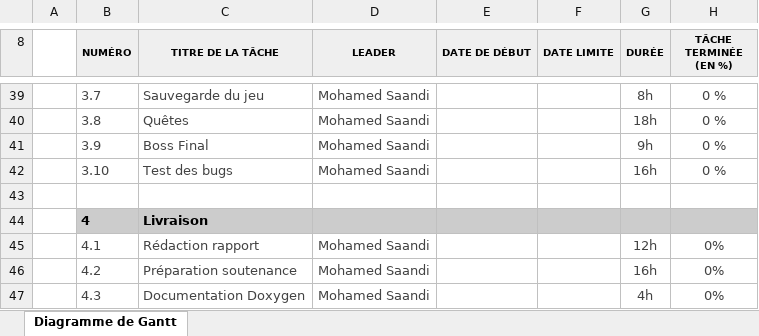
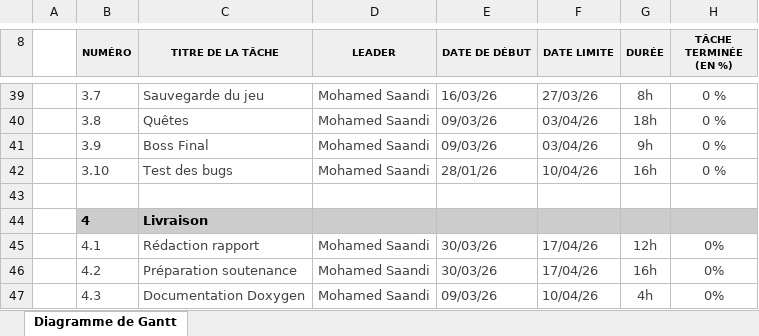
Before and after one commit to leodurandetu/ForTheKing, an Excel workbook: Diagramme de Gantt Prévisionnel.xlsx, sheet Diagramme de Gantt, drawn as a sheet; only a part is shown, gaps mark what is left out; values as stored, in another font and other column widths than the file's, no borders; conditional formats not drawn; the diff covers the shown part only; the diff names each change by its address in the sheet, - before the commit and + after, or states it on an @@ line.

```diff
--- a/Diagramme de Gantt Prévisionnel.xlsx (sheet Diagramme de Gantt)
+++ b/Diagramme de Gantt Prévisionnel.xlsx (sheet Diagramme de Gantt)
-E39 (DATE DE DÉBUT): (empty)
+E39 (DATE DE DÉBUT): 16/03/26
-F39 (DATE LIMITE): (empty)
+F39 (DATE LIMITE): 27/03/26
-E40:E41 (DATE DE DÉBUT): (empty)
+E40:E41 (DATE DE DÉBUT): 09/03/26
-F40:F41 (DATE LIMITE): (empty)
+F40:F41 (DATE LIMITE): 03/04/26
-E42 (DATE DE DÉBUT): (empty)
+E42 (DATE DE DÉBUT): 28/01/26
-F42 (DATE LIMITE): (empty)
+F42 (DATE LIMITE): 10/04/26
-E45:E46 (DATE DE DÉBUT): (empty)
+E45:E46 (DATE DE DÉBUT): 30/03/26
-F45:F46 (DATE LIMITE): (empty)
+F45:F46 (DATE LIMITE): 17/04/26
-E47 (DATE DE DÉBUT): (empty)
+E47 (DATE DE DÉBUT): 09/03/26
-F47 (DATE LIMITE): (empty)
+F47 (DATE LIMITE): 10/04/26
```
Also changed, not shown: 48 edited cells elsewhere in this sheet.
